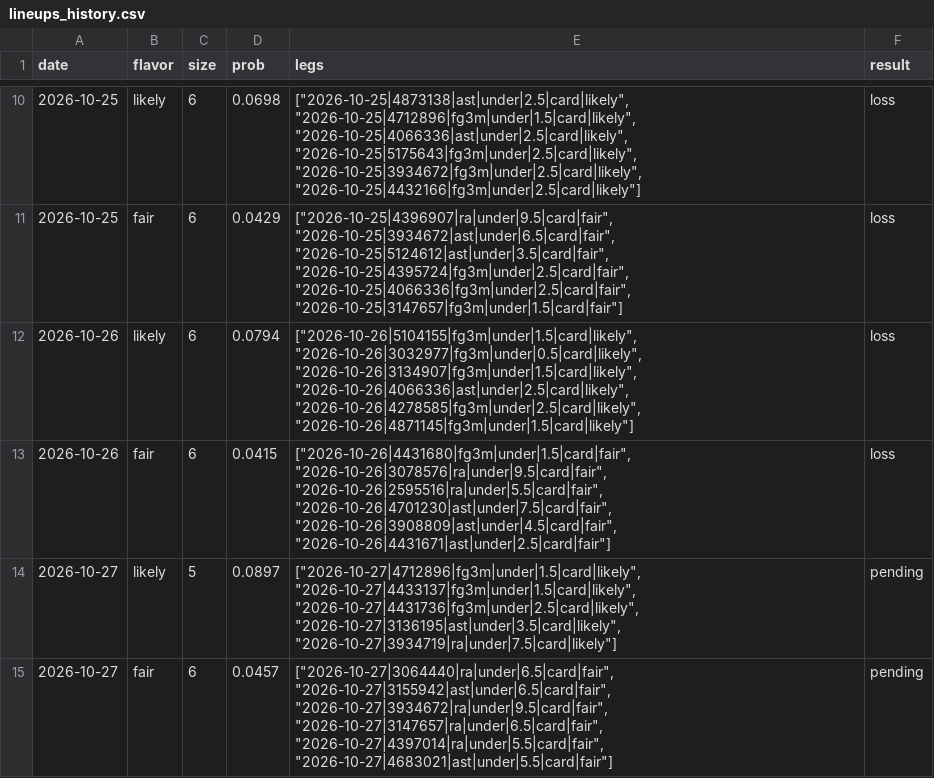
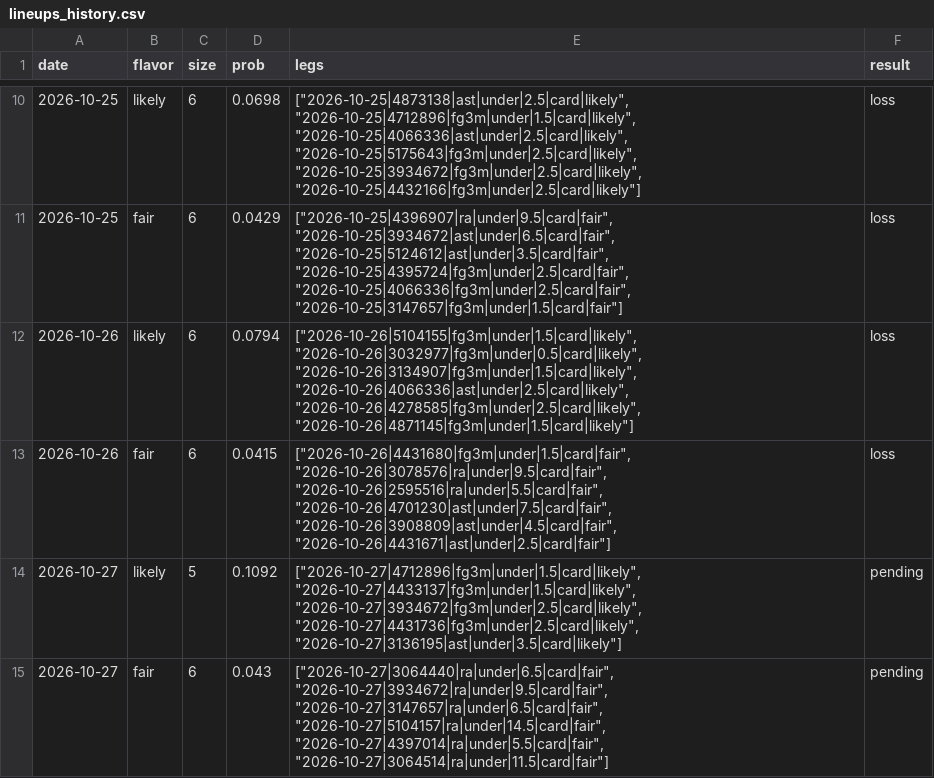
Before and after one commit to Abs-23/nba-prop-engine, a CSV file: data/lineups_history.csv, drawn as a sheet; only a part is shown, gaps mark what is left out.

```diff
--- a/data/lineups_history.csv
+++ b/data/lineups_history.csv
@@ -13,3 +13,3 @@ date,flavor,size,prob,legs,result
 2026-10-26,fair,6,0.0415,"[""2026-10-26|4431680|fg3m|under|1.5|card|fair"", ""2026-10-26|3078576|ra|under|9.5|card|fair"", ""2026-10-26|2595516|ra|under|5.5|card|fair"", ""2026-10-26|4701230|ast|under|7.5|card|fair"", ""2026-10-26|3908809|ast|under|4.5|card|fair"", ""2026-10-26|4431671|ast|under|2.5|card|fair""]",loss
-2026-10-27,likely,5,0.0897,"[""2026-10-27|4712896|fg3m|under|1.5|card|likely"", ""2026-10-27|4433137|fg3m|under|1.5|card|likely"", ""2026-10-27|4431736|fg3m|under|2.5|card|likely"", ""2026-10-27|3136195|ast|under|3.5|card|likely"", ""2026-10-27|3934719|ra|under|7.5|card|likely""]",pending
-2026-10-27,fair,6,0.0457,"[""2026-10-27|3064440|ra|under|6.5|card|fair"", ""2026-10-27|3155942|ast|under|6.5|card|fair"", ""2026-10-27|3934672|ra|under|9.5|card|fair"", ""2026-10-27|3147657|ra|under|6.5|card|fair"", ""2026-10-27|4397014|ra|under|5.5|card|fair"", ""2026-10-27|4683021|ast|under|5.5|card|fair""]",pending
+2026-10-27,likely,5,0.1092,"[""2026-10-27|4712896|fg3m|under|1.5|card|likely"", ""2026-10-27|4433137|fg3m|under|1.5|card|likely"", ""2026-10-27|3934672|fg3m|under|2.5|card|likely"", ""2026-10-27|4431736|fg3m|under|2.5|card|likely"", ""2026-10-27|3136195|ast|under|3.5|card|likely""]",pending
+2026-10-27,fair,6,0.043,"[""2026-10-27|3064440|ra|under|6.5|card|fair"", ""2026-10-27|3934672|ra|under|9.5|card|fair"", ""2026-10-27|3147657|ra|under|6.5|card|fair"", ""2026-10-27|5104157|ra|under|14.5|card|fair"", ""2026-10-27|4397014|ra|under|5.5|card|fair"", ""2026-10-27|3064514|ra|under|11.5|card|fair""]",pending
```
Also changed, not shown: 9 other files.
